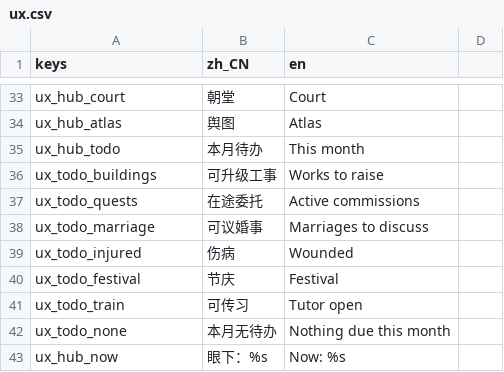
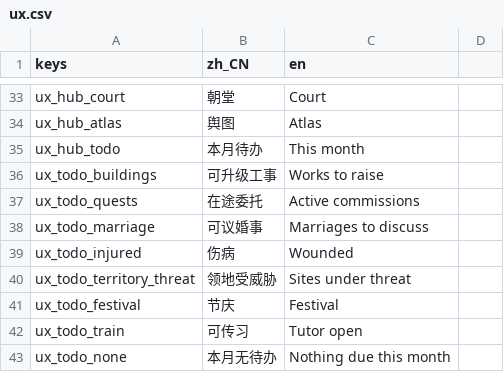
Before and after one commit to wuyongjia666-droid/CenturyKnights, a CSV file: project/data/locale/ux.csv, drawn as a sheet; only a part is shown, gaps mark what is left out; the shorter side is filled out with more unchanged rows.

Commit message:
feat(territory): castle HubTodo territory_threat chip → SiegeAlert (J14) (#696)
Close the castle-side gap: owned sites under threat surface as a HubTodo
chip that re-queues SiegeAlertModal and deep-links to the atlas. Not another
month_echo thin slice. Design §17; company + mobile E2E; todo_due_check.

Co-authored-by: 咏佳 吴 <wuyongjia666-droid@users.noreply.github.com>

```diff
--- a/project/data/locale/ux.csv
+++ b/project/data/locale/ux.csv
@@ -39,2 +39,3 @@ ux_todo_marriage,可议婚事,Marriages to discuss
 ux_todo_injured,伤病,Wounded
+ux_todo_territory_threat,领地受威胁,Sites under threat
 ux_todo_festival,节庆,Festival
```
Also changed, not shown: 9 other files.
